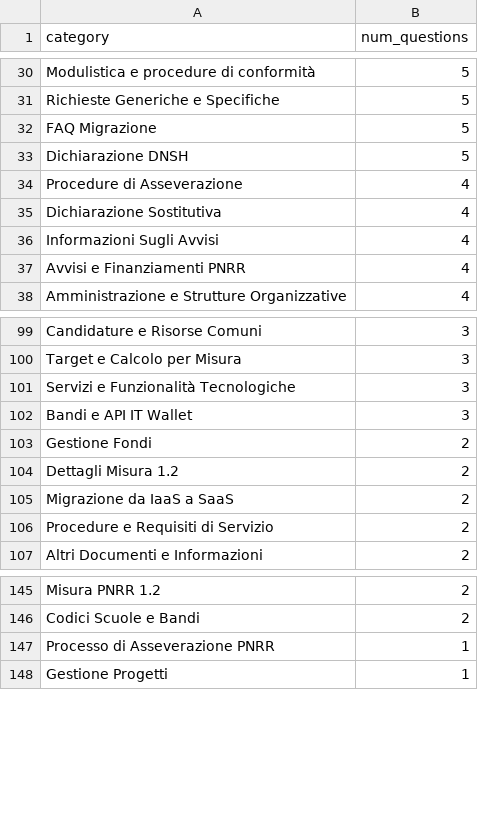
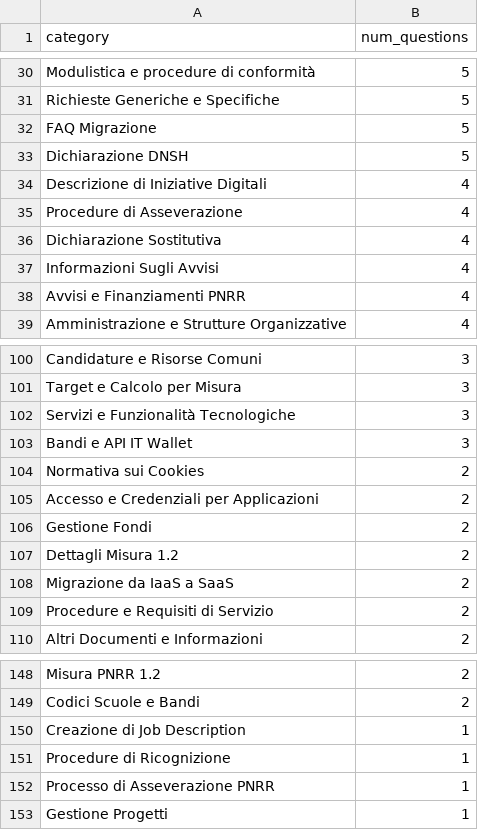
Before and after one commit to teamdigitale/teseo-data, a CSV file: data/exp/categories_stats.csv, drawn as a sheet; only a part is shown, gaps mark what is left out; the diff names each change by its address in the sheet, - before the commit and + after, or states it on an @@ line.

```diff
--- a/data/exp/categories_stats.csv
+++ b/data/exp/categories_stats.csv
+row 34: Descrizione di Iniziative Digitali | 4
+row 104: Normativa sui Cookies | 2
+row 105: Accesso e Credenziali per Applicazioni | 2
+row 150: Creazione di Job Description | 1
+row 151: Procedure di Ricognizione | 1
```
Also changed, not shown: data/categories_stats.csv, data/uncategorized_questions.csv, 4 other files.
